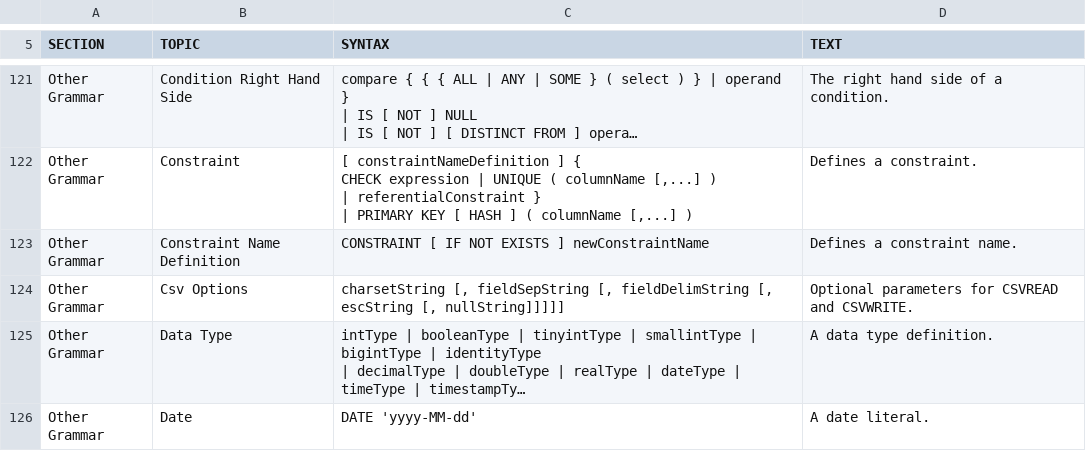
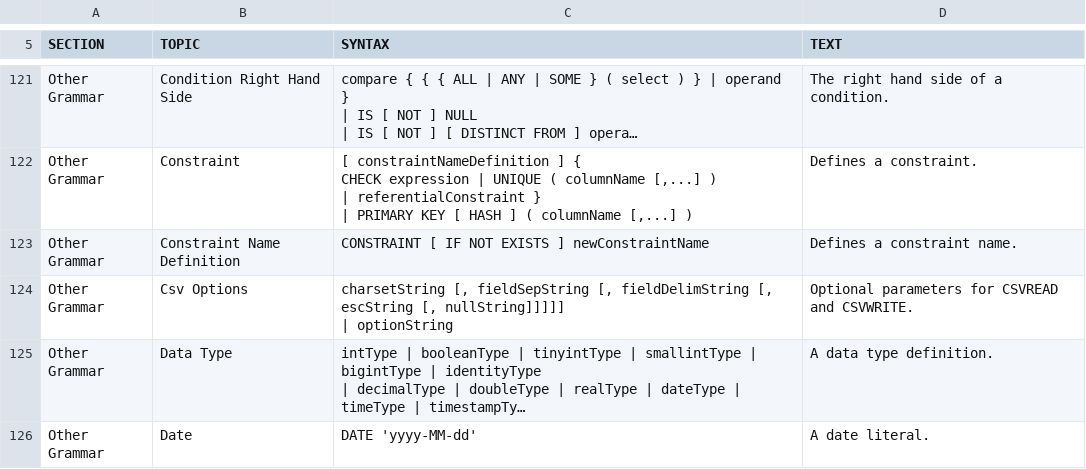
Before and after one commit to yudis/h2database, a CSV file: src/main/org/h2/res/help.csv, drawn as a sheet; only a part is shown, gaps mark what is left out; long unchanged cells end in …; ↵ is a line break in a cell; the diff names each change by its address in the sheet, - before the commit and + after, or states it on an @@ line.

```diff
--- a/src/main/org/h2/res/help.csv
+++ b/src/main/org/h2/res/help.csv
-C124 (SYNTAX): …[, nullString]]]]]
+C124 (SYNTAX): …[, nullString]]]]] ↵ | optionString
```
Also changed, not shown: src/docsrc/help/help.csv, 8 other files.
